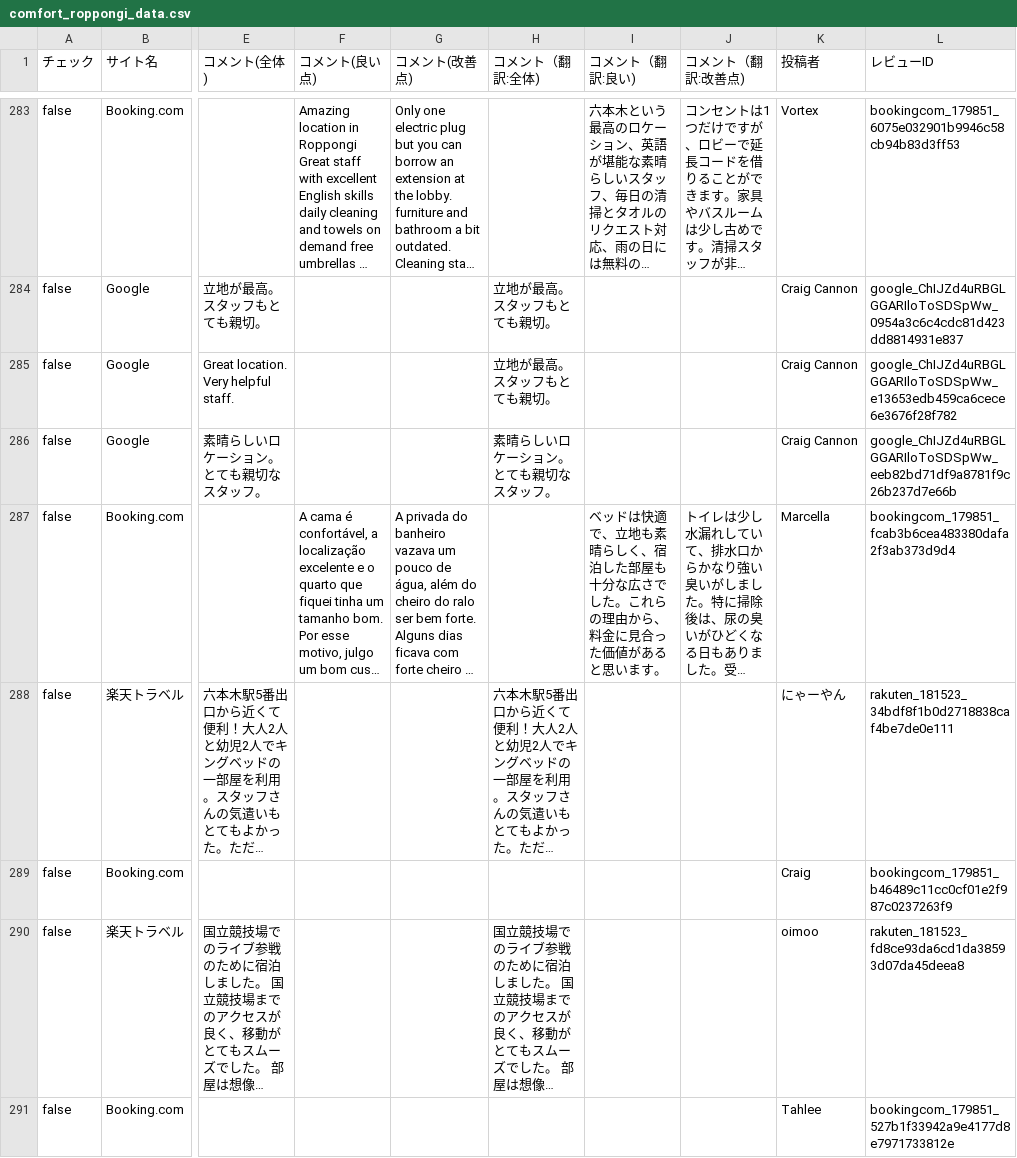
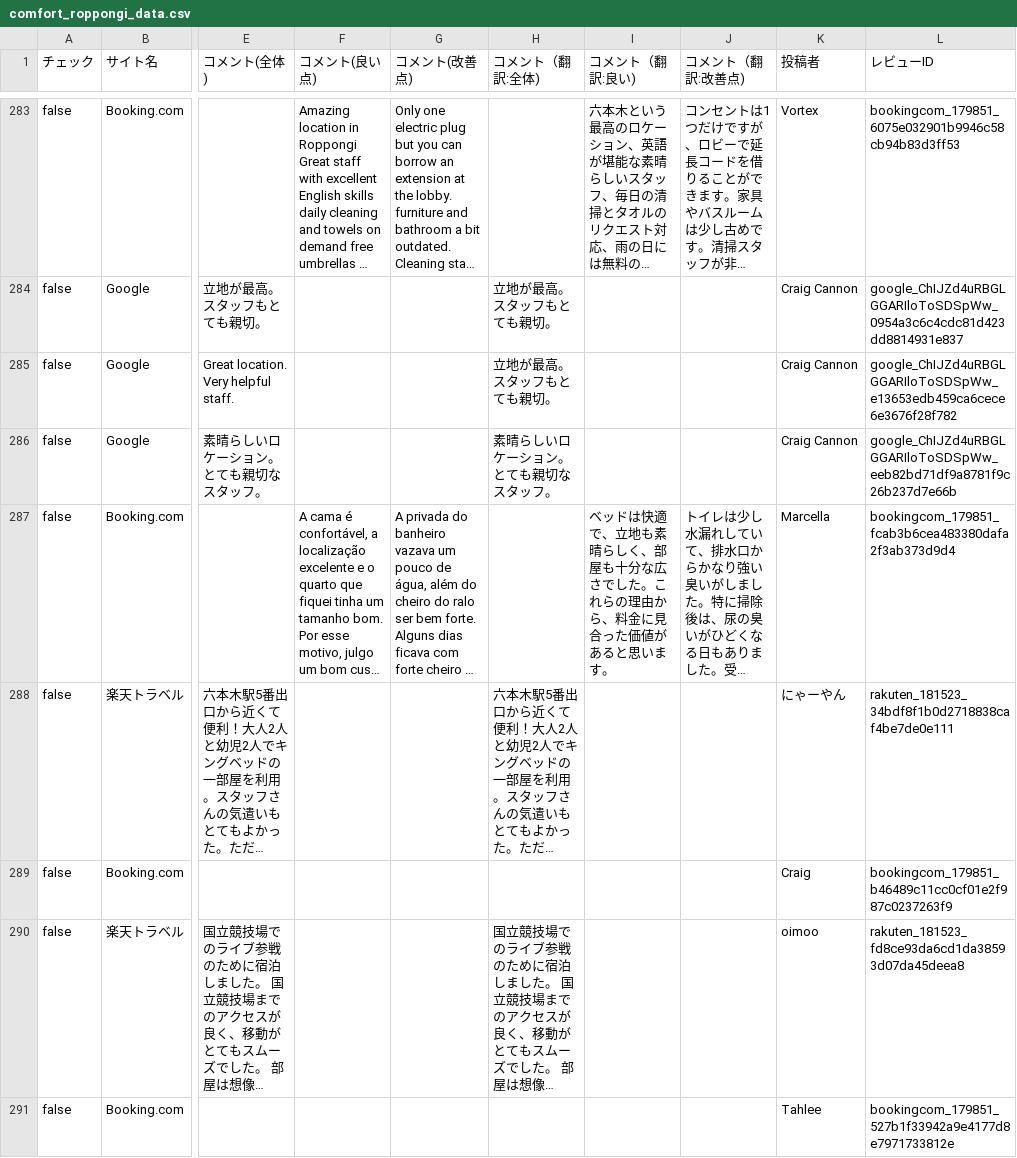
Before and after one commit to TAKAHASHIMITSUGU329/primechange-portal, a CSV file: データ/ホテル口コミデータ/comfort_roppongi_data.csv, drawn as a sheet; only a part is shown, gaps mark what is left out; long unchanged cells end in …; the diff covers the shown part only; the diff names each change by its address in the sheet, - before the commit and + after, or states it on an @@ line.

```diff
--- a/データ/ホテル口コミデータ/comfort_roppongi_data.csv
+++ b/データ/ホテル口コミデータ/comfort_roppongi_data.csv
-I287 (コメント（翻訳:良い)): …らしく、宿泊した部屋も十…
+I287 (コメント（翻訳:良い)): …らしく、部屋も十…
```
Also changed, not shown: 17 edited cells elsewhere in this file, データ/ホテル口コミデータ/comfort_era_higashikanda_data.csv, データ/ホテル口コミデータ/comfort_hakata_data.csv, 39 other files.
